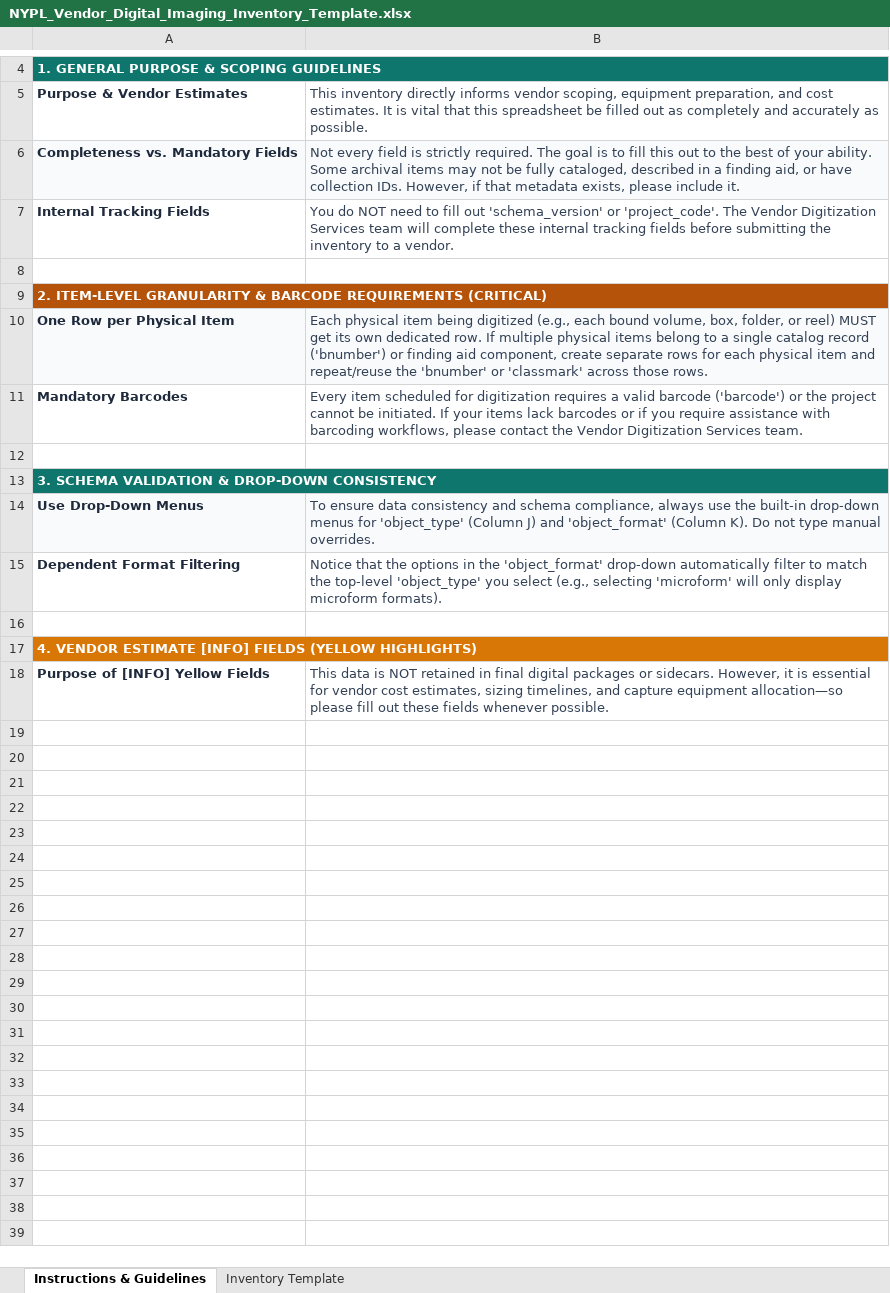
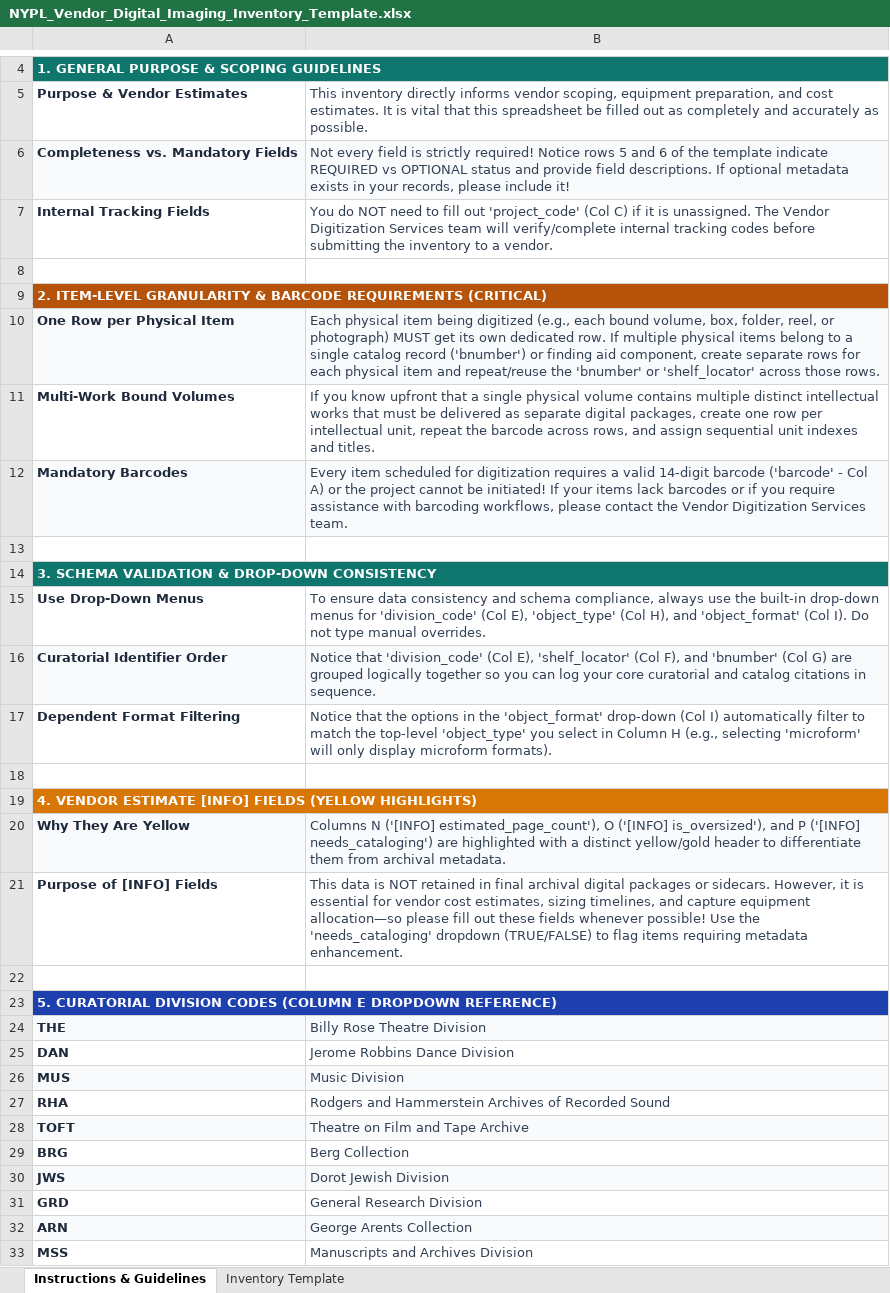
Before and after one commit to NYPL-Research/digital-imaging-resources, an Excel workbook: static/templates/NYPL_Vendor_Digital_Imaging_Inventory_Template.xlsx, sheet Instructions & Guidelines, drawn as a sheet; only a part is shown, gaps mark what is left out; values as stored, in another font and other column widths than the file's, no borders; addresses are those after the commit; the diff covers the shown part only; the diff names each change by its address in the sheet, - before the commit and + after, or states it on an @@ line.

Commit message:
Update NYPL_Vendor_Digital_Imaging_Inventory_Template.xlsx

```diff
--- a/static/templates/NYPL_Vendor_Digital_Imaging_Inventory_Template.xlsx (sheet Instructions & Guidelines)
+++ b/static/templates/NYPL_Vendor_Digital_Imaging_Inventory_Template.xlsx (sheet Instructions & Guidelines)
-B6: …is strictly required. The goal is to fill this out to the best of your ability. Some archival items may not be fully cataloged, described in a finding aid, or have collection IDs. However, if that metadata exists, please include it.
+B6: …is strictly required! Notice rows 5 and 6 of the template indicate REQUIRED vs OPTIONAL status and provide field descriptions. If optional metadata exists in your records, please include it!
-B7: …fill out 'schema_version' or 'project_code'. The Vendor Digitization Services team will complete these internal tracking fields before submitting…
+B7: …fill out 'project_code' (Col C) if it is unassigned. The Vendor Digitization Services team will verify/complete internal tracking codes before submitting…
-B10: …box, folder, or reel) MUST get its own dedicated row. If multiple physical items belong to a single catalog record ('bnumber') or finding aid component, create separate rows for each physical item and repeat/reuse the 'bnumber' or 'classmark' across those…
+B10: …box, folder, reel, or photograph) MUST get its own dedicated row. If multiple physical items belong to a single catalog record ('bnumber') or finding aid component, create separate rows for each physical item and repeat/reuse the 'bnumber' or 'shelf_locator' across those…
+row 11: Multi-Work Bound Volumes | If you know upfront that a single physical volume contains multiple distinct intellectual works that must be delivered as separate digital packages, create one row per intellectual unit, repeat the barcode across rows, and assign sequential unit indexes and titles.
-A12:B12 fill: none
+A12:B12 fill: #F8FAFC
-B12: …a valid barcode ('barcode') or the project cannot be initiated. If your…
+B12: …a valid 14-digit barcode ('barcode' - Col A) or the project cannot be initiated! If your…
-A15:B15 fill: #F8FAFC
+A15:B15 fill: none
-B15: …menus for 'object_type' (Column J) and 'object_format' (Column K). Do not…
+B15: …menus for 'division_code' (Col E), 'object_type' (Col H), and 'object_format' (Col I). Do not…
+row 16: Curatorial Identifier Order | Notice that 'division_code' (Col E), 'shelf_locator' (Col F), and 'bnumber' (Col G) are grouped logically together so you can log your core curatorial and catalog citations in sequence.
-B17: …'object_format' drop-down automatically filter to match the top-level 'object_type' you select (e.g., selecting…
+B17: …'object_format' drop-down (Col I) automatically filter to match the top-level 'object_type' you select in Column H (e.g., selecting…
+row 20: Why They Are Yellow | Columns N ('[INFO] estimated_page_count'), O ('[INFO] is_oversized'), and P ('[INFO] needs_cataloging') are highlighted with a distinct yellow/gold header to differentiate them from archival metadata.
-A21: Purpose of [INFO] Yellow Fields
+A21: Purpose of [INFO] Fields
-B21: …in final digital packages or sidecars. However, it is essential for vendor cost estimates, sizing timelines, and capture equipment allocation—so please fill out these fields whenever possible.
+B21: …in final archival digital packages or sidecars. However, it is essential for vendor cost estimates, sizing timelines, and capture equipment allocation—so please fill out these fields whenever possible! Use the 'needs_cataloging' dropdown (TRUE/FALSE) to flag items requiring metadata enhancement.
+row 22: (empty)
+row 23: 5. CURATORIAL DIVISION CODES (COLUMN E DROPDOWN REFERENCE)
+row 24: THE | Billy Rose Theatre Division
+row 25: DAN | Jerome Robbins Dance Division
+row 26: MUS | Music Division
+row 27: RHA | Rodgers and Hammerstein Archives of Recorded Sound
+row 28: TOFT | Theatre on Film and Tape Archive
+row 29: BRG | Berg Collection
+row 30: JWS | Dorot Jewish Division
+row 31: GRD | General Research Division
+row 32: ARN | George Arents Collection
+row 33: MSS | Manuscripts and Archives Division
```
Also changed, not shown: 15 added rows elsewhere in this sheet, sheet Inventory Template.
